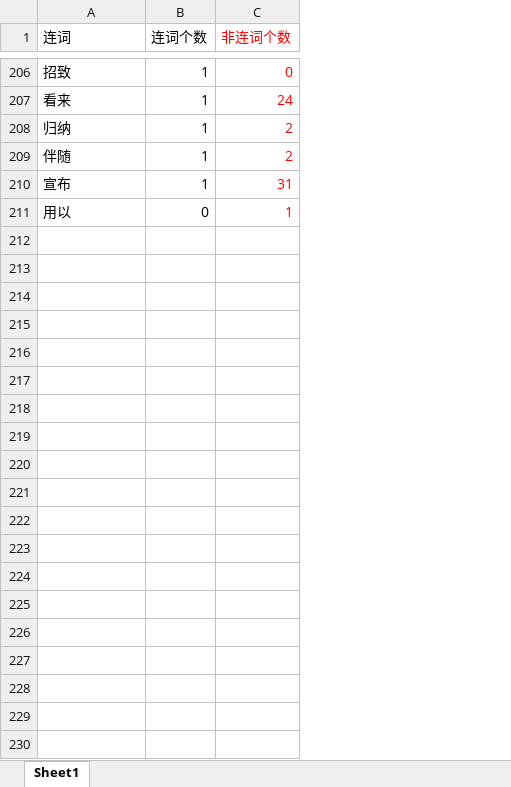
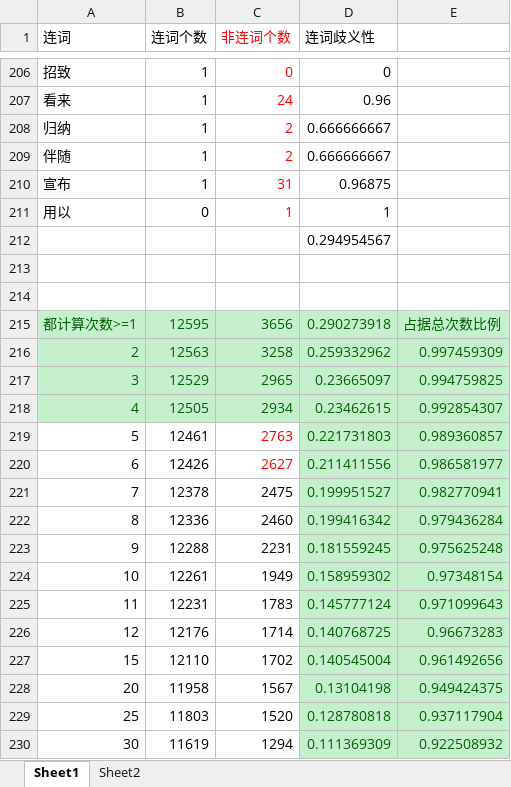
Before and after one commit to JiJianHui/DiscourseParser, an Excel workbook: data/连词词表计算/连词非连词个数.xlsx, sheet Sheet1, drawn as a sheet; only a part is shown, gaps mark what is left out; values as stored, in another font and other column widths than the file's, no borders; charts and pictures not drawn; the diff covers the shown part only; the diff names each change by its address in the sheet, - before the commit and + after, or states it on an @@ line.

```diff
--- a/data/连词词表计算/连词非连词个数.xlsx (sheet Sheet1)
+++ b/data/连词词表计算/连词非连词个数.xlsx (sheet Sheet1)
+sheet tab: Sheet2
+column D (连词歧义性), rows 206-211: 0 | 0.96 | 0.666666667 | 0.666666667 | 0.96875 | 1
+column E, empty
+row 212:  |  |  | 0.294954567
+row 213: (empty)
+row 214: (empty)
+row 215: 都计算次数>=1 | 12595 | 3656 | 0.290273918 | 占据总次数比例
+row 216: 2 | 12563 | 3258 | 0.259332962 | 0.997459309
+row 217: 3 | 12529 | 2965 | 0.23665097 | 0.994759825
+row 218: 4 | 12505 | 2934 | 0.23462615 | 0.992854307
+row 219: 5 | 12461 | 2763 | 0.221731803 | 0.989360857
+row 220: 6 | 12426 | 2627 | 0.211411556 | 0.986581977
+row 221: 7 | 12378 | 2475 | 0.199951527 | 0.982770941
+row 222: 8 | 12336 | 2460 | 0.199416342 | 0.979436284
+row 223: 9 | 12288 | 2231 | 0.181559245 | 0.975625248
+row 224: 10 | 12261 | 1949 | 0.158959302 | 0.97348154
+row 225: 11 | 12231 | 1783 | 0.145777124 | 0.971099643
+row 226: 12 | 12176 | 1714 | 0.140768725 | 0.96673283
+row 227: 15 | 12110 | 1702 | 0.140545004 | 0.961492656
+row 228: 20 | 11958 | 1567 | 0.13104198 | 0.949424375
+row 229: 25 | 11803 | 1520 | 0.128780818 | 0.937117904
+row 230: 30 | 11619 | 1294 | 0.111369309 | 0.922508932
```
Also changed, not shown: 16 added rows elsewhere in this sheet, charts or pictures, 18 other files.
